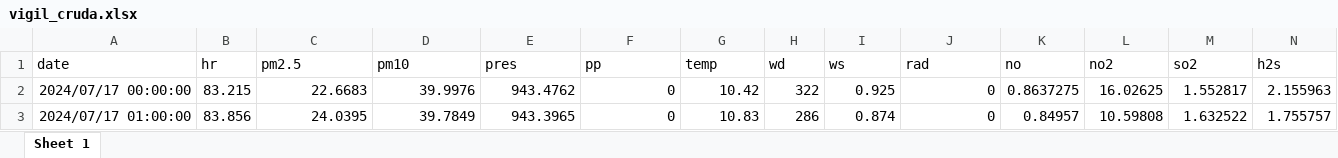
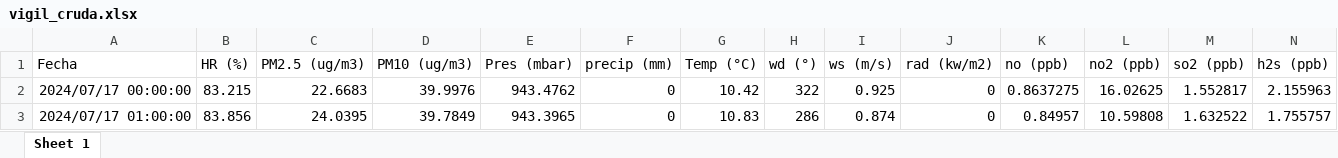
Before and after one commit to Bryan1qr/Airquality2024, an Excel workbook: vigil_cruda.xlsx, sheet Sheet 1, drawn as a sheet; only a part is shown; values as stored, in another font and other column widths than the file's, no borders; removed rows and columns are numbered as before the commit, all else as after; rows hold the shown columns only; the diff names each change by its address in the sheet, - before the commit and + after, or states it on an @@ line.

```diff
--- a/vigil_cruda.xlsx (sheet Sheet 1)
+++ b/vigil_cruda.xlsx (sheet Sheet 1)
-row 1: date | hr | pm2.5 | pm10 | pres | pp | temp | wd | ws | rad | no | no2 | so2 | h2s
+row 1: Fecha | HR (%) | PM2.5 (ug/m3) | PM10 (ug/m3) | Pres (mbar) | precip (mm) | Temp (°C) | wd (°) | ws (m/s) | rad (kw/m2) | no (ppb) | no2 (ppb) | so2 (ppb) | h2s (ppb)
```
Also changed, not shown: ESPG-UNJBG.xlsx, unanue.xlsx, 7 other files.
